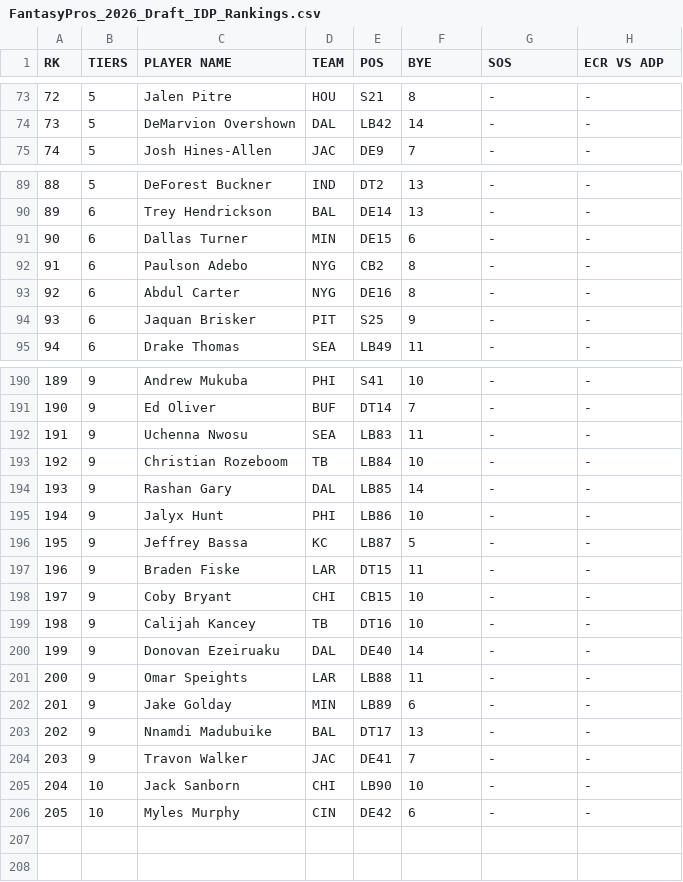
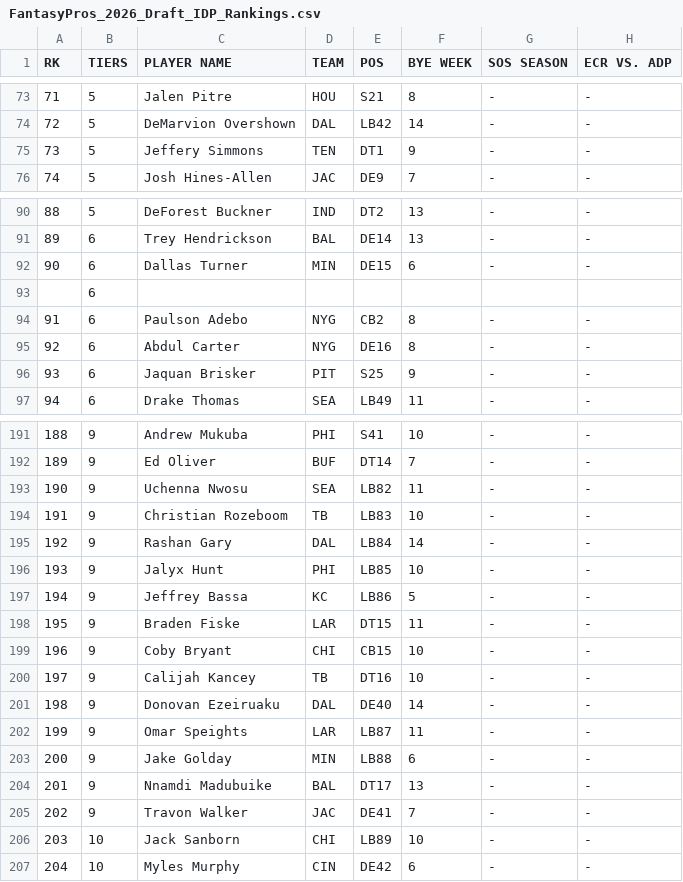
Before and after one commit to jbray5/DraftIQ, a CSV file: data/raw/fantasypros/FantasyPros_2026_Draft_IDP_Rankings.csv, drawn as a sheet; only a part is shown, gaps mark what is left out; addresses are those after the commit; the diff covers the shown part only; the diff names each change by its address in the sheet, - before the commit and + after, or states it on an @@ line.

```diff
--- a/data/raw/fantasypros/FantasyPros_2026_Draft_IDP_Rankings.csv
+++ b/data/raw/fantasypros/FantasyPros_2026_Draft_IDP_Rankings.csv
-F1: BYE
+F1: BYE WEEK
-G1: SOS
+G1: SOS SEASON
-H1: ECR VS ADP
+H1: ECR VS. ADP
@@ column A (RK) renumbered from row 68 down @@
@@ row 67 moved to row 75: 73 @@
+row 93:  | 6
-E193 (POS): LB83
+E193 (POS): LB82
-E194 (POS): LB84
+E194 (POS): LB83
-E195 (POS): LB85
+E195 (POS): LB84
-E196 (POS): LB86
+E196 (POS): LB85
-E197 (POS): LB87
+E197 (POS): LB86
-E202 (POS): LB88
+E202 (POS): LB87
-E203 (POS): LB89
+E203 (POS): LB88
-E206 (POS): LB90
+E206 (POS): LB89
```
Also changed, not shown: 1 added row, 1 removed row and 18 edited cells elsewhere in this file, data/processed/board_2026.csv, 13 other files.
